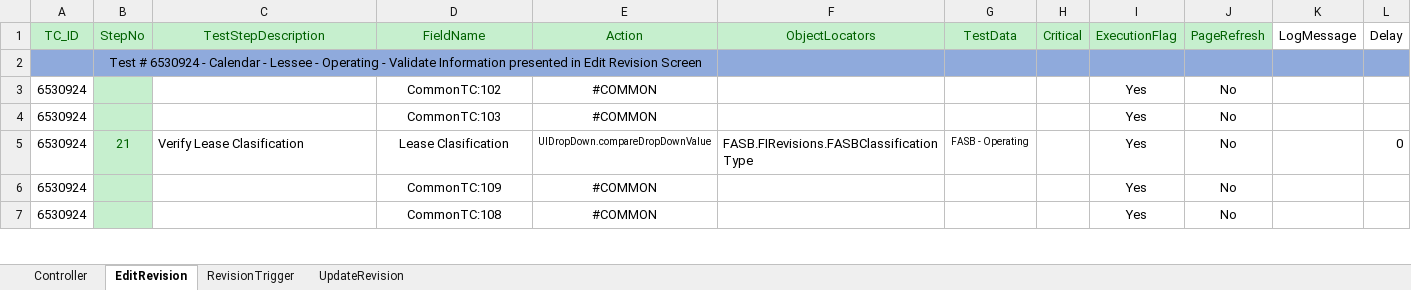
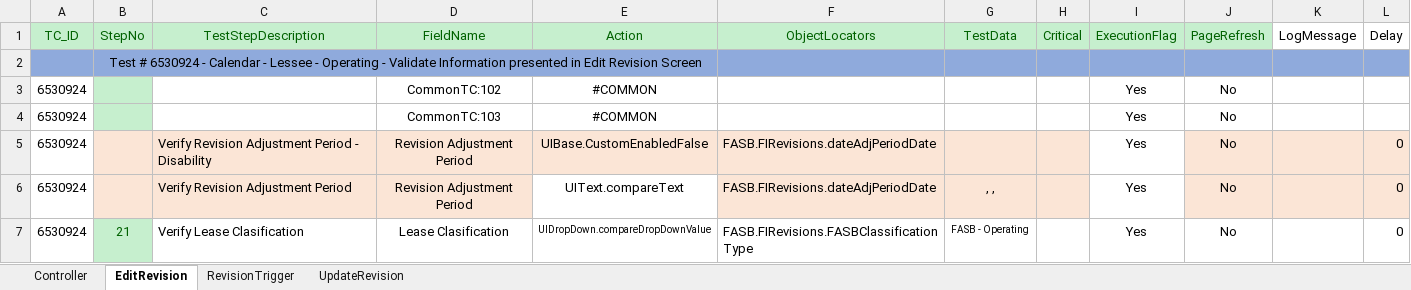
Before and after one commit to shahriarkamal-dsi/AMT-TestFrameWork, an Excel workbook: src/main/resources/modules/SMOKE.xlsx, sheet EditRevision, drawn as a sheet; only a part is shown; the shorter side is filled out with more unchanged rows; values as stored, in another font and other column widths than the file's, no borders; conditional formats not drawn; the diff covers the shown part only; the diff names each change by its address in the sheet, - before the commit and + after, or states it on an @@ line.

```diff
--- a/src/main/resources/modules/SMOKE.xlsx (sheet EditRevision)
+++ b/src/main/resources/modules/SMOKE.xlsx (sheet EditRevision)
+row 5: 6530924 |  | Verify Revision Adjustment Period - Disability | Revision Adjustment Period | UIBase.CustomEnabledFalse | FASB.FIRevisions.dateAdjPeriodDate |  |  | Yes | No |  | 0
+row 6: 6530924 |  | Verify Revision Adjustment Period | Revision Adjustment Period | UIText.compareText | FASB.FIRevisions.dateAdjPeriodDate | , , |  | Yes | No |  | 0
```
Also changed, not shown: 25 added rows elsewhere in this sheet, sheet RevisionTrigger, sheet Controller, src/main/resources/modules/CommonTC.xlsx, 7 other files.
